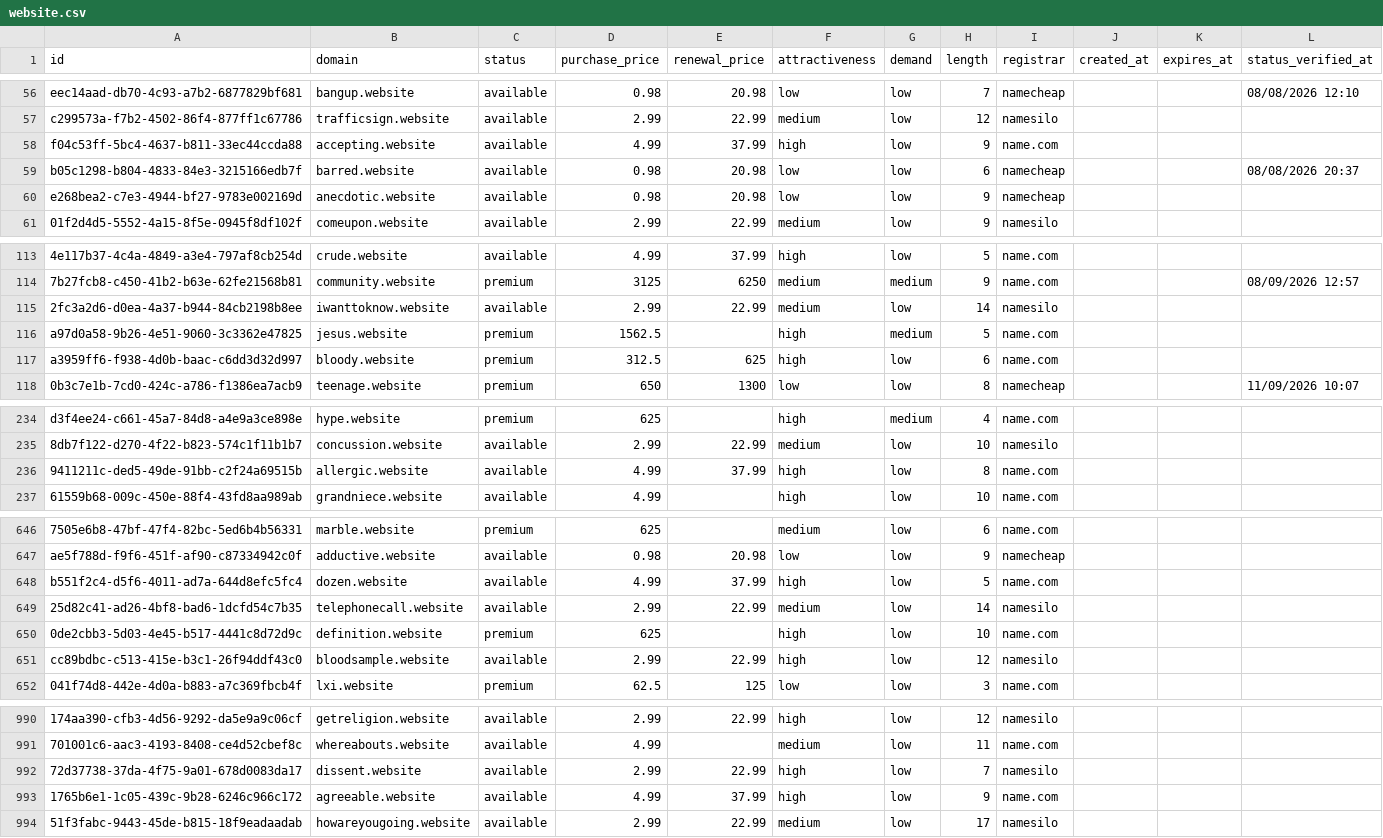
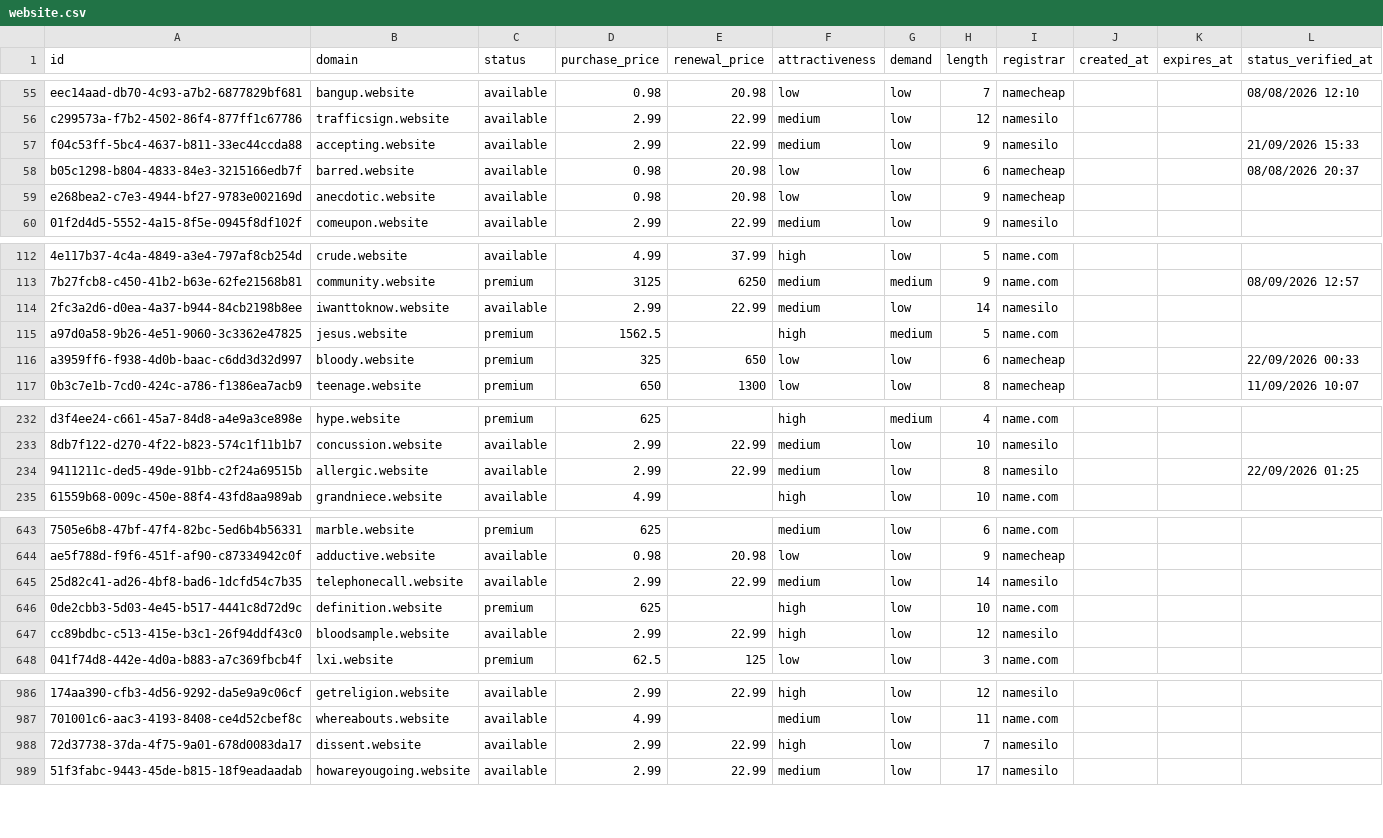
Before and after one commit to UniqueDomains/website-oneword-domains, a CSV file: website.csv, drawn as a sheet; only a part is shown, gaps mark what is left out; removed rows and columns are numbered as before the commit, all else as after; the diff covers the shown part only; the diff names each change by its address in the sheet, - before the commit and + after, or states it on an @@ line.

```diff
--- a/website.csv
+++ b/website.csv
-D57 (purchase_price): 4.99
+D57 (purchase_price): 2.99
-E57 (renewal_price): 37.99
+E57 (renewal_price): 22.99
-F57 (attractiveness): high
+F57 (attractiveness): medium
-I57 (registrar): name.com
+I57 (registrar): namesilo
-L57 (status_verified_at): (empty)
+L57 (status_verified_at): 21/09/2026 15:33
-D116 (purchase_price): 312.5
+D116 (purchase_price): 325
-E116 (renewal_price): 625
+E116 (renewal_price): 650
-F116 (attractiveness): high
+F116 (attractiveness): low
-I116 (registrar): name.com
+I116 (registrar): namecheap
-L116 (status_verified_at): (empty)
+L116 (status_verified_at): 22/09/2026 00:33
-D234 (purchase_price): 4.99
+D234 (purchase_price): 2.99
-E234 (renewal_price): 37.99
+E234 (renewal_price): 22.99
-F234 (attractiveness): high
+F234 (attractiveness): medium
-I234 (registrar): name.com
+I234 (registrar): namesilo
-L234 (status_verified_at): (empty)
+L234 (status_verified_at): 22/09/2026 01:25
-row 648: b551f2c4-d5f6-4011-ad7a-644d8efc5fc4 | dozen.website | available | 4.99 | 37.99 | high | low | 5 | name.com
-row 993: 1765b6e1-1c05-439c-9b28-6246c966c172 | agreeable.website | available | 4.99 | 37.99 | high | low | 9 | name.com
```
Also changed, not shown: 5 added rows, 3 removed rows and 65 edited cells elsewhere in this file, 4 other files.
